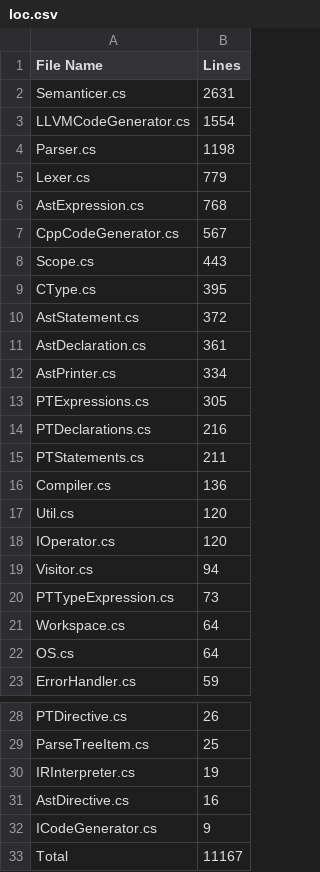
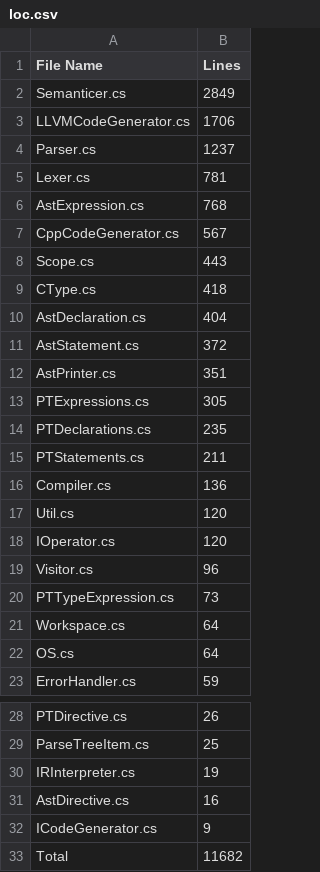
Before and after one commit to CheezLang/CheezLang, a CSV file: CheezCompiler/loc.csv, drawn as a sheet; only a part is shown, gaps mark what is left out.

```diff
--- a/CheezCompiler/loc.csv
+++ b/CheezCompiler/loc.csv
@@ -1,6 +1,6 @@
 File Name,Lines
-Semanticer.cs,2631
-LLVMCodeGenerator.cs,1554
-Parser.cs,1198
-Lexer.cs,779
+Semanticer.cs,2849
+LLVMCodeGenerator.cs,1706
+Parser.cs,1237
+Lexer.cs,781
 AstExpression.cs,768
@@ -8,8 +8,8 @@ CppCodeGenerator.cs,567
 Scope.cs,443
-CType.cs,395
+CType.cs,418
+AstDeclaration.cs,404
 AstStatement.cs,372
-AstDeclaration.cs,361
-AstPrinter.cs,334
+AstPrinter.cs,351
 PTExpressions.cs,305
-PTDeclarations.cs,216
+PTDeclarations.cs,235
 PTStatements.cs,211
@@ -18,3 +18,3 @@ Util.cs,120
 IOperator.cs,120
-Visitor.cs,94
+Visitor.cs,96
 PTTypeExpression.cs,73
@@ -32,2 +32,2 @@ AstDirective.cs,16
 ICodeGenerator.cs,9
-Total,11167
+Total,11682
```
Also changed, not shown: examples/loc.csv.
